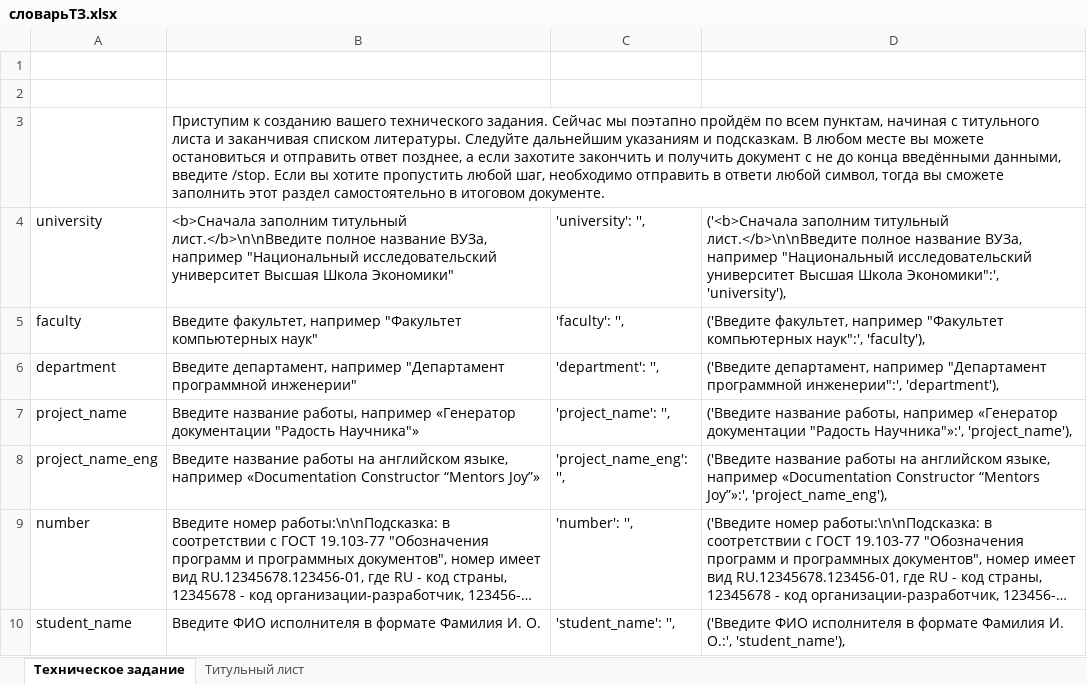
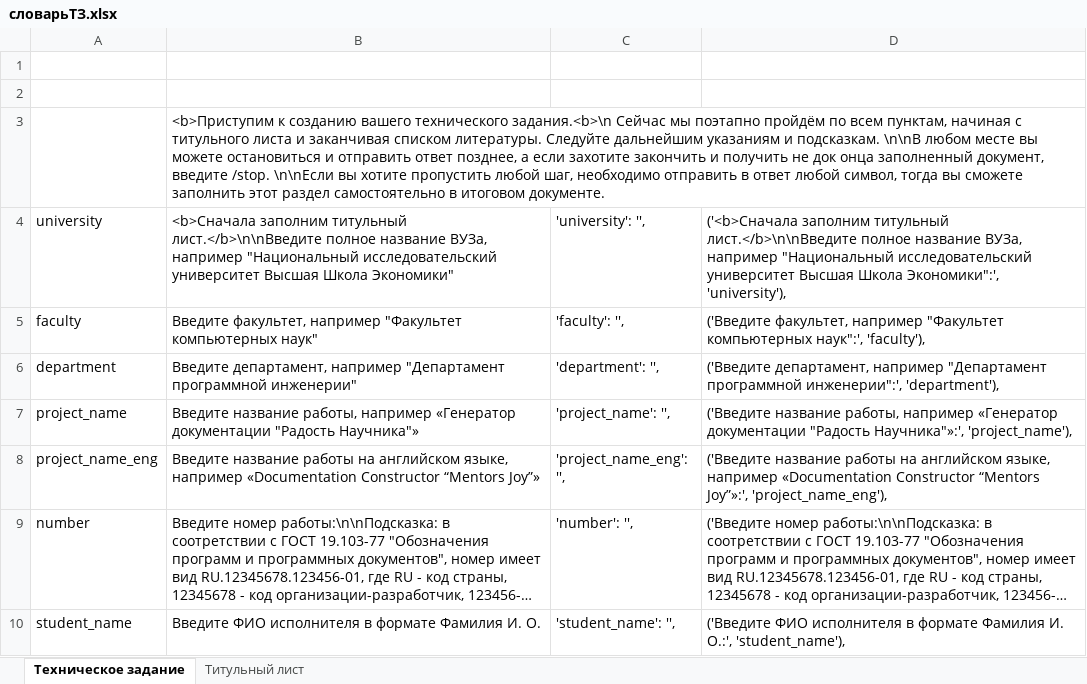
Before and after one commit to shapovv/MentorsJoy, an Excel workbook: словарьТЗ.xlsx, sheet Техническое задание, drawn as a sheet; only a part is shown; long unchanged cells end in …; values as stored, in another font and other column widths than the file's, no borders; the diff names each change by its address in the sheet, - before the commit and + after, or states it on an @@ line.

```diff
--- a/словарьТЗ.xlsx (sheet Техническое задание)
+++ b/словарьТЗ.xlsx (sheet Техническое задание)
-B3: Приступим к созданию вашего технического задания. Сейчас мы поэтапно пройдём по всем пунктам, начиная с титульного листа и заканчивая списком литературы. Следуйте дальнейшим указаниям и подсказкам. В любом месте вы можете остановиться и отправить ответ позднее, а если захотите закончить и получить документ с не до конца введёнными данными, введите /stop. Если вы хотите пропустить любой шаг, необходимо отправить в ответи любой символ,…
+B3: <b>Приступим к созданию вашего технического задания.<b>\n Сейчас мы поэтапно пройдём по всем пунктам, начиная с титульного листа и заканчивая списком литературы. Следуйте дальнейшим указаниям и подсказкам. \n\nВ любом месте вы можете остановиться и отправить ответ позднее, а если захотите закончить и получить не док онца заполненный документ, введите /stop. \n\nЕсли вы хотите пропустить любой шаг, необходимо отправить в ответ любой символ,…
```
Also changed, not shown: 10 other files.
